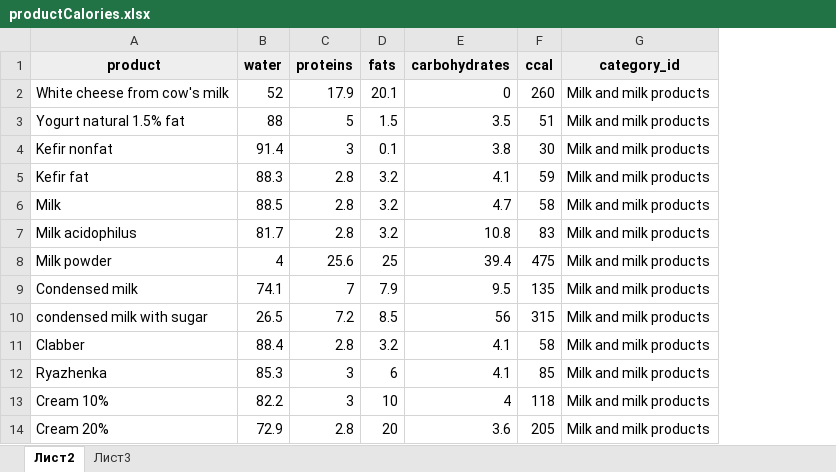
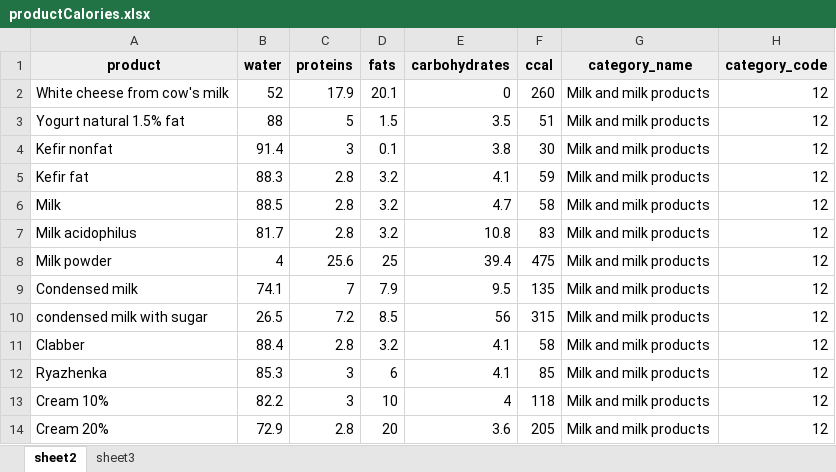
Before and after one commit to Goncharenko2013/EatCalc, an Excel workbook: public/productCalories.xlsx, sheet sheet2, drawn as a sheet; only a part is shown; values as stored, in another font and other column widths than the file's, no borders; the diff names each change by its address in the sheet, - before the commit and + after, or states it on an @@ line.

Commit message:
rollback made, Product & Product_category models added

```diff
--- a/public/productCalories.xlsx (sheet sheet2)
+++ b/public/productCalories.xlsx (sheet sheet2)
-sheet tab: Лист2
+sheet tab: sheet2
-sheet tab: Лист3
+sheet tab: sheet3
+column H (category_code), rows 2-14: all 12
-G1: category_id
+G1: category_name
```
Also changed, not shown: 11 other files.
